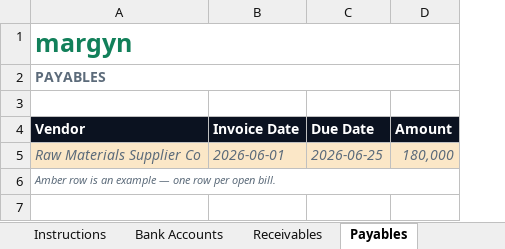
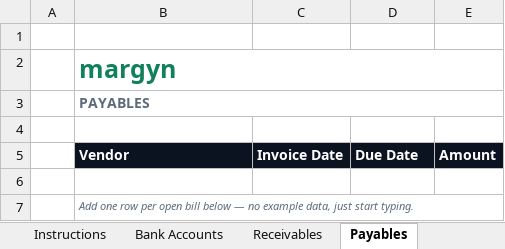
Before and after one commit to varadp12/reflectional, an Excel workbook: Margyn_Data_Template.xlsx, sheet Payables, drawn as a sheet; values as stored, in another font and other column widths than the file's, no borders; charts and pictures not drawn; addresses are those after the commit; the diff names each change by its address in the sheet, - before the commit and + after, or states it on an @@ line.

```diff
--- a/Margyn_Data_Template.xlsx (sheet Payables)
+++ b/Margyn_Data_Template.xlsx (sheet Payables)
+column A, empty
+row 1: (empty)
-row 6: Raw Materials Supplier Co | 2026-06-01 | 2026-06-25 | 180,000
+row 6: (empty)
-B6:E6 fill: #FBE7C7
+B6:E6 fill: none
-B7 (Vendor): Amber row is an example — one row per open bill.
+B7 (Vendor): Add one row per open bill below — no example data, just start typing.
```
Also changed, not shown: sheet Instructions, sheet Receivables, sheet GST ITC, sheet Bank Accounts, sheet P&L Summary, charts or pictures.
